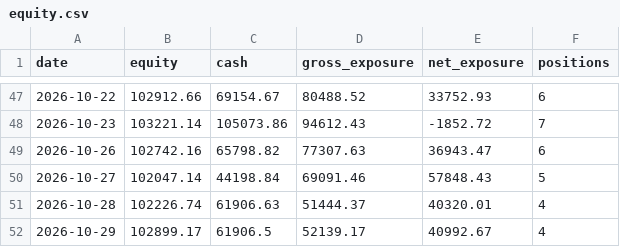
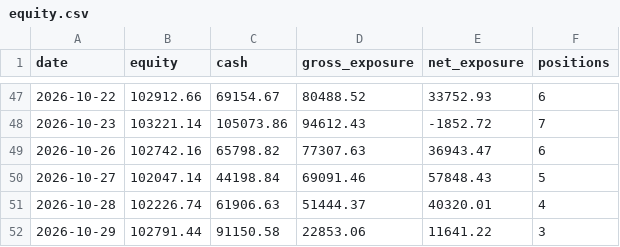
Before and after one commit to ConnorHampstead/claude-portfolio, a CSV file: state/equity.csv, drawn as a sheet; only a part is shown, gaps mark what is left out.

```diff
--- a/state/equity.csv
+++ b/state/equity.csv
@@ -51,2 +51,2 @@ date,equity,cash,gross_exposure,net_exposure,positions
 2026-10-28,102226.74,61906.63,51444.37,40320.01,4
-2026-10-29,102899.17,61906.5,52139.17,40992.67,4
+2026-10-29,102791.44,91150.58,22853.06,11641.22,3
```
Also changed, not shown: journal.csv, shadow.csv, 11 other files.
